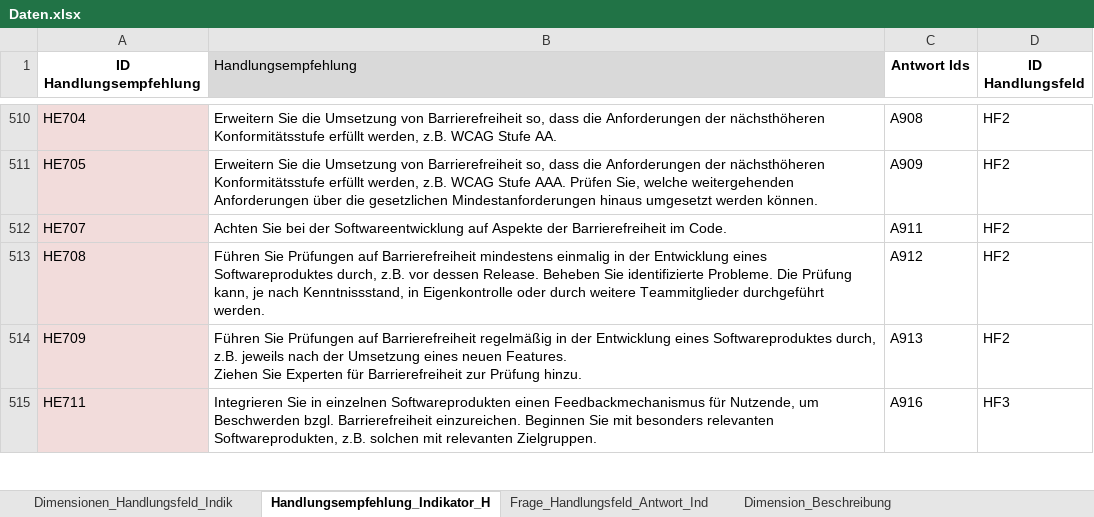
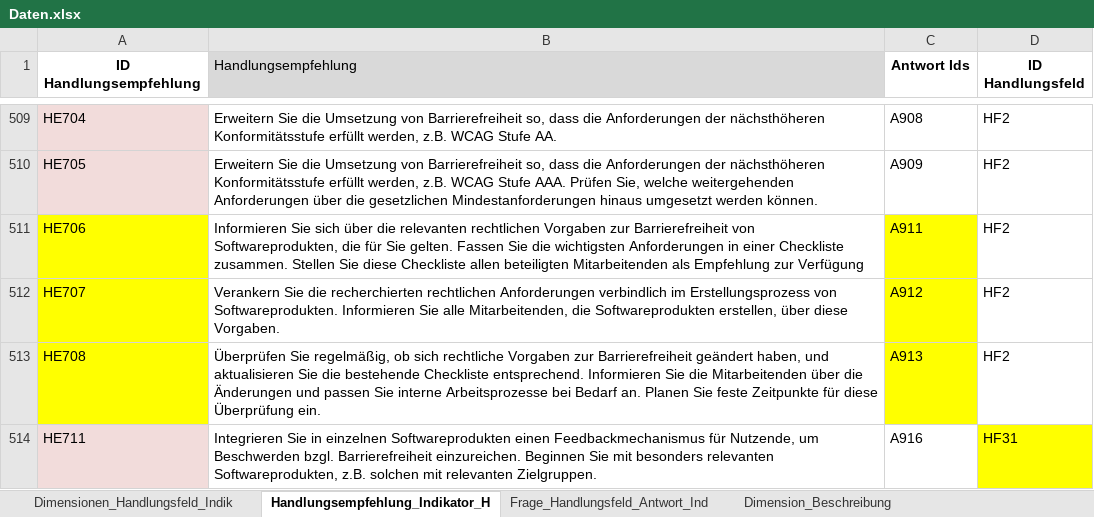
Before and after one commit to zimmermanng/RGM-Webservice-public, an Excel workbook: frontend/Backend/excel/Daten.xlsx, sheet Handlungsempfehlung_Indikator_H, drawn as a sheet; only a part is shown, gaps mark what is left out; values as stored, in another font and other column widths than the file's, no borders; removed rows and columns are numbered as before the commit, all else as after; ↵ is a line break in a cell; the diff covers the shown part only; the diff names each change by its address in the sheet, - before the commit and + after, or states it on an @@ line.

Commit message:
neuer datensatz nach pilotfeedback (mit direktion, neuen beschreibungen, neue reihenfolge, ohne doppler, etc.)

```diff
--- a/frontend/Backend/excel/Daten.xlsx (sheet Handlungsempfehlung_Indikator_H)
+++ b/frontend/Backend/excel/Daten.xlsx (sheet Handlungsempfehlung_Indikator_H)
+row 511: HE706 | Informieren Sie sich über die relevanten rechtlichen Vorgaben zur Barrierefreiheit von Softwareprodukten, die für Sie gelten. Fassen Sie die wichtigsten Anforderungen in einer Checkliste zusammen. Stellen Sie diese Checkliste allen beteiligten Mitarbeitenden als Empfehlung zur Verfügung | A911 | HF2
-A512:A513 fill: #F2DCDB
+A512:A513 fill: #FFFF00
-B512 (Handlungsempfehlung): Achten Sie bei der Softwareentwicklung auf Aspekte der Barrierefreiheit im Code.
+B512 (Handlungsempfehlung): Verankern Sie die recherchierten rechtlichen Anforderungen verbindlich im Erstellungsprozess von Softwareprodukten. Informieren Sie alle Mitarbeitenden, die Softwareprodukten erstellen, über diese Vorgaben.
-C512 (Antwort Ids): A911
+C512 (Antwort Ids): A912
-C512:C513 fill: none
+C512:C513 fill: #FFFF00
-B513 (Handlungsempfehlung): Führen Sie Prüfungen auf Barrierefreiheit mindestens einmalig in der Entwicklung eines Softwareproduktes durch, z.B. vor dessen Release. Beheben Sie identifizierte Probleme. Die Prüfung kann, je nach Kenntnissstand, in Eigenkontrolle oder durch weitere Teammitglieder durchgeführt werden.
+B513 (Handlungsempfehlung): Überprüfen Sie regelmäßig, ob sich rechtliche Vorgaben zur Barrierefreiheit geändert haben, und aktualisieren Sie die bestehende Checkliste entsprechend. Informieren Sie die Mitarbeitenden über die Änderungen und passen Sie interne Arbeitsprozesse bei Bedarf an. Planen Sie feste Zeitpunkte für diese Überprüfung ein.
-C513 (Antwort Ids): A912
+C513 (Antwort Ids): A913
-row 514: HE709 | Führen Sie Prüfungen auf Barrierefreiheit regelmäßig in der Entwicklung eines Softwareproduktes durch, z.B. jeweils nach der Umsetzung eines neuen Features. ↵ Ziehen Sie Experten für Barrierefreiheit zur Prüfung hinzu. | A913 | HF2
-D514 (ID Handlungsfeld): HF3
+D514 (ID Handlungsfeld): HF31
-D514 fill: none
+D514 fill: #FFFF00
```
Also changed, not shown: 31 added rows, 3 removed rows, 16 edited cells and cell formats elsewhere in this sheet, sheet Dimensionen_Handlungsfeld_Indik, sheet Frage_Handlungsfeld_Antwort_Ind, sheet Dimension_Beschreibung, 8 other files.
